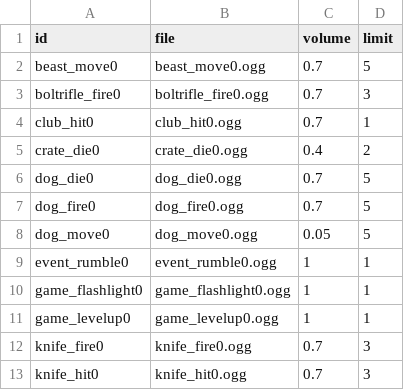
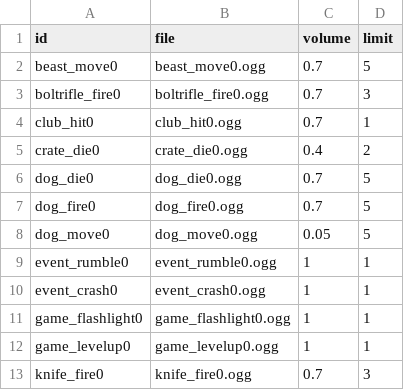
Before and after one commit to ololoken/emptyclip, a TSV file: working/tables/sounds.tsv, drawn as a sheet; only a part is shown; the shorter side is filled out with more unchanged rows.

```diff
--- a/working/tables/sounds.tsv
+++ b/working/tables/sounds.tsv
@@ -9,2 +9,3 @@ dog_move0	dog_move0.ogg	0.05	5
 event_rumble0	event_rumble0.ogg	1	1
+event_crash0	event_crash0.ogg	1	1
 game_flashlight0	game_flashlight0.ogg	1	1
```
Also changed, not shown: working/tables/strings.tsv, 27 other files.
